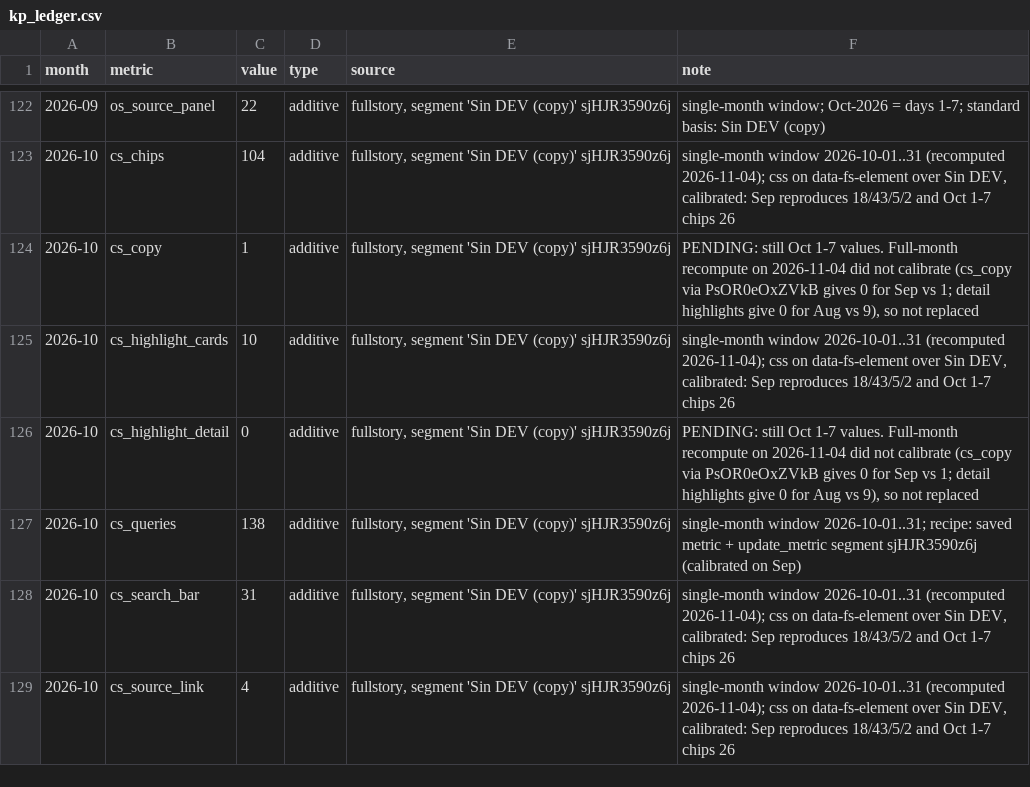
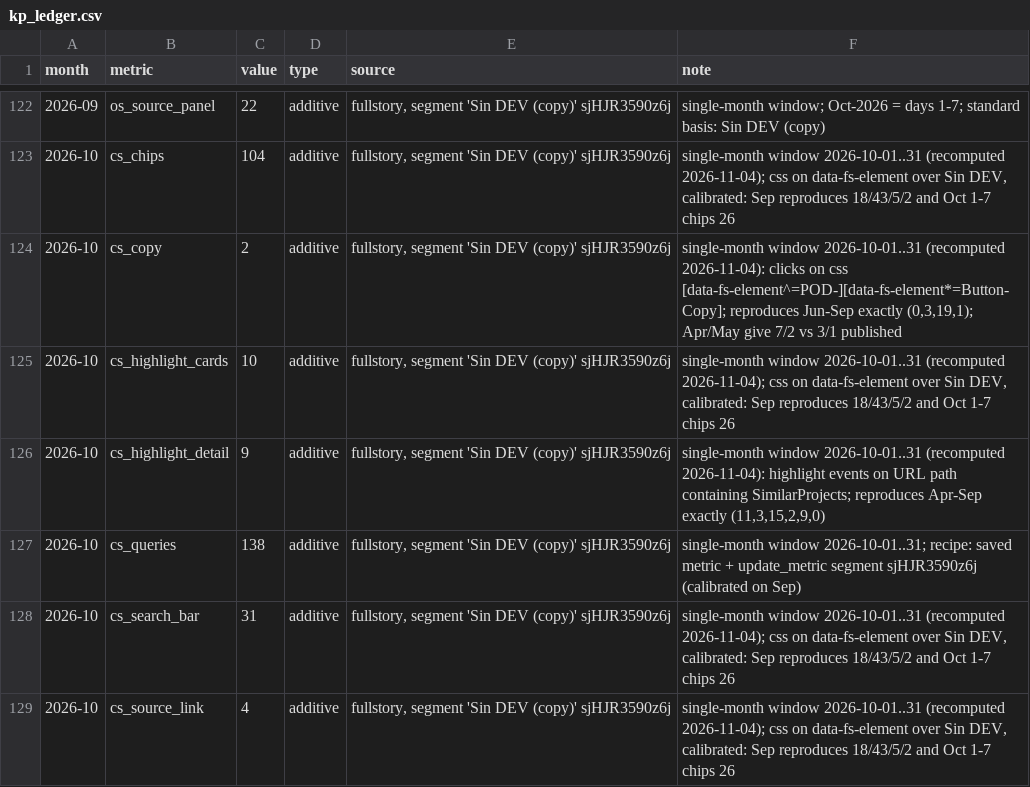
Before and after one commit to jimenasalinasg/KPsmoketest, a CSV file: data/kp_ledger.csv, drawn as a sheet; only a part is shown, gaps mark what is left out; the diff names each change by its address in the sheet, - before the commit and + after, or states it on an @@ line.

```diff
--- a/data/kp_ledger.csv
+++ b/data/kp_ledger.csv
-C124 (value): 1
+C124 (value): 2
-F124 (note): PENDING: still Oct 1-7 values. Full-month recompute on 2026-11-04 did not calibrate (cs_copy via PsOR0eOxZVkB gives 0 for Sep vs 1; detail highlights give 0 for Aug vs 9), so not replaced
+F124 (note): single-month window 2026-10-01..31 (recomputed 2026-11-04): clicks on css [data-fs-element^=POD-][data-fs-element*=Button-Copy]; reproduces Jun-Sep exactly (0,3,19,1); Apr/May give 7/2 vs 3/1 published
-C126 (value): 0
+C126 (value): 9
-F126 (note): PENDING: still Oct 1-7 values. Full-month recompute on 2026-11-04 did not calibrate (cs_copy via PsOR0eOxZVkB gives 0 for Sep vs 1; detail highlights give 0 for Aug vs 9), so not replaced
+F126 (note): single-month window 2026-10-01..31 (recomputed 2026-11-04): highlight events on URL path containing SimilarProjects; reproduces Apr-Sep exactly (11,3,15,2,9,0)
```
Also changed, not shown: 3 other files.
